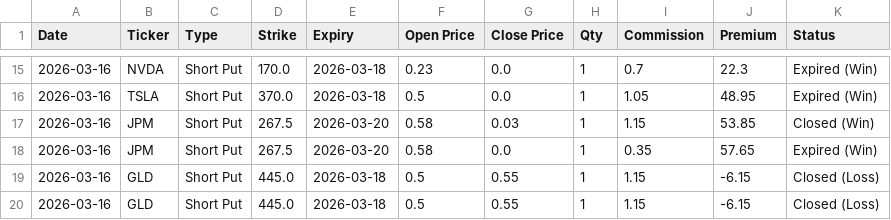
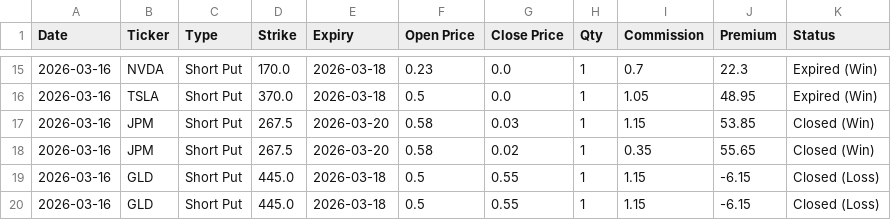
Before and after one commit to wongtszzz/lucky-lab, a CSV file: lucky_ledger.csv, drawn as a sheet; only a part is shown, gaps mark what is left out.

Commit message:
Ledger Auto-Sync: 2026-03-21 20:29:20

```diff
--- a/lucky_ledger.csv
+++ b/lucky_ledger.csv
@@ -17,3 +17,3 @@ Date,Ticker,Type,Strike,Expiry,Open Price,Close Price,Qty,Commission,Premium,Sta
 2026-03-16,JPM,Short Put,267.5,2026-03-20,0.58,0.03,1,1.15,53.85,Closed (Win)
-2026-03-16,JPM,Short Put,267.5,2026-03-20,0.58,0.0,1,0.35,57.65,Expired (Win)
+2026-03-16,JPM,Short Put,267.5,2026-03-20,0.58,0.02,1,0.35,55.65,Closed (Win)
 2026-03-16,GLD,Short Put,445.0,2026-03-18,0.5,0.55,1,1.15,-6.15,Closed (Loss)
```
